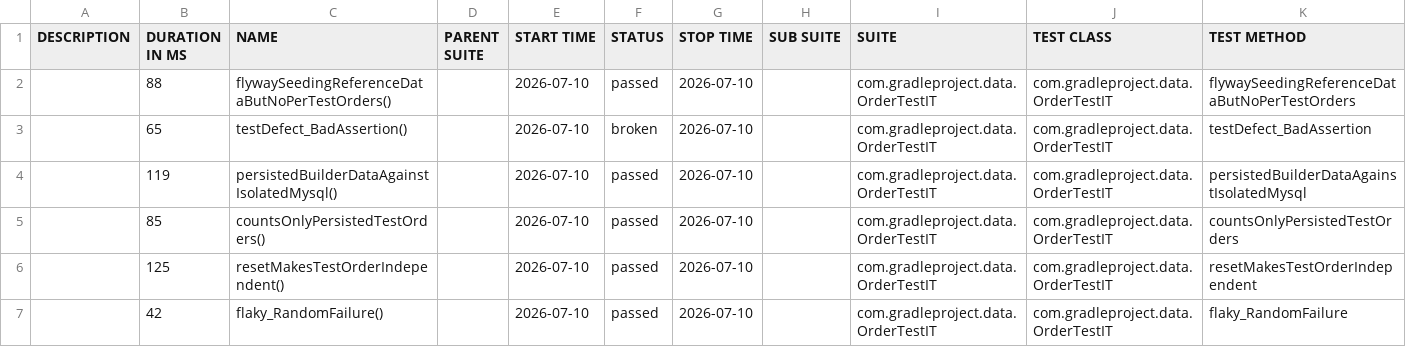
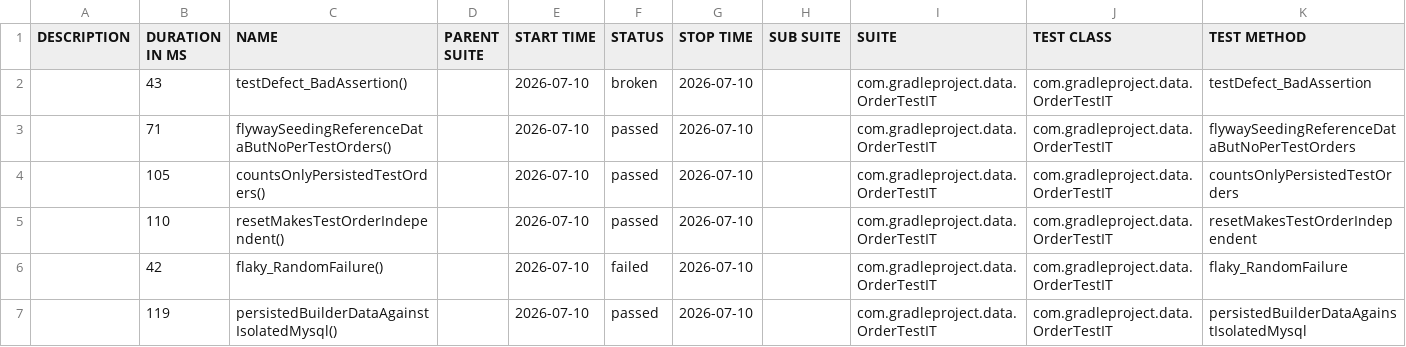
Before and after one commit to Rishika-UST/gradle_project, a CSV file: 28/data/suites.csv, drawn as a sheet.

```diff
--- a/28/data/suites.csv
+++ b/28/data/suites.csv
@@ -1,7 +1,7 @@
 "DESCRIPTION","DURATION IN MS","NAME","PARENT SUITE","START TIME","STATUS","STOP TIME","SUB SUITE","SUITE","TEST CLASS","TEST METHOD"
-"","88","flywaySeedingReferenceDataButNoPerTestOrders()","","2026-07-10","passed","2026-07-10","","com.gradleproject.data.OrderTestIT","com.gradleproject.data.OrderTestIT","flywaySeedingReferenceDataButNoPerTestOrders"
-"","65","testDefect_BadAssertion()","","2026-07-10","broken","2026-07-10","","com.gradleproject.data.OrderTestIT","com.gradleproject.data.OrderTestIT","testDefect_BadAssertion"
+"","43","testDefect_BadAssertion()","","2026-07-10","broken","2026-07-10","","com.gradleproject.data.OrderTestIT","com.gradleproject.data.OrderTestIT","testDefect_BadAssertion"
+"","71","flywaySeedingReferenceDataButNoPerTestOrders()","","2026-07-10","passed","2026-07-10","","com.gradleproject.data.OrderTestIT","com.gradleproject.data.OrderTestIT","flywaySeedingReferenceDataButNoPerTestOrders"
+"","105","countsOnlyPersistedTestOrders()","","2026-07-10","passed","2026-07-10","","com.gradleproject.data.OrderTestIT","com.gradleproject.data.OrderTestIT","countsOnlyPersistedTestOrders"
+"","110","resetMakesTestOrderIndependent()","","2026-07-10","passed","2026-07-10","","com.gradleproject.data.OrderTestIT","com.gradleproject.data.OrderTestIT","resetMakesTestOrderIndependent"
+"","42","flaky_RandomFailure()","","2026-07-10","failed","2026-07-10","","com.gradleproject.data.OrderTestIT","com.gradleproject.data.OrderTestIT","flaky_RandomFailure"
 "","119","persistedBuilderDataAgainstIsolatedMysql()","","2026-07-10","passed","2026-07-10","","com.gradleproject.data.OrderTestIT","com.gradleproject.data.OrderTestIT","persistedBuilderDataAgainstIsolatedMysql"
-"","85","countsOnlyPersistedTestOrders()","","2026-07-10","passed","2026-07-10","","com.gradleproject.data.OrderTestIT","com.gradleproject.data.OrderTestIT","countsOnlyPersistedTestOrders"
-"","125","resetMakesTestOrderIndependent()","","2026-07-10","passed","2026-07-10","","com.gradleproject.data.OrderTestIT","com.gradleproject.data.OrderTestIT","resetMakesTestOrderIndependent"
-"","42","flaky_RandomFailure()","","2026-07-10","passed","2026-07-10","","com.gradleproject.data.OrderTestIT","com.gradleproject.data.OrderTestIT","flaky_RandomFailure"
```
Also changed, not shown: 36 other files.
